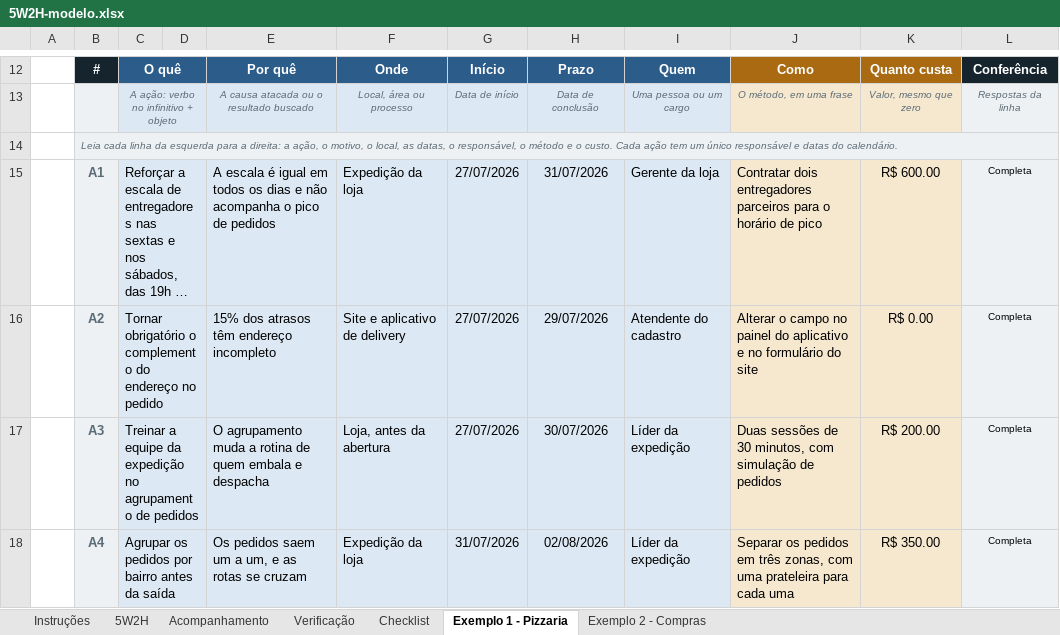
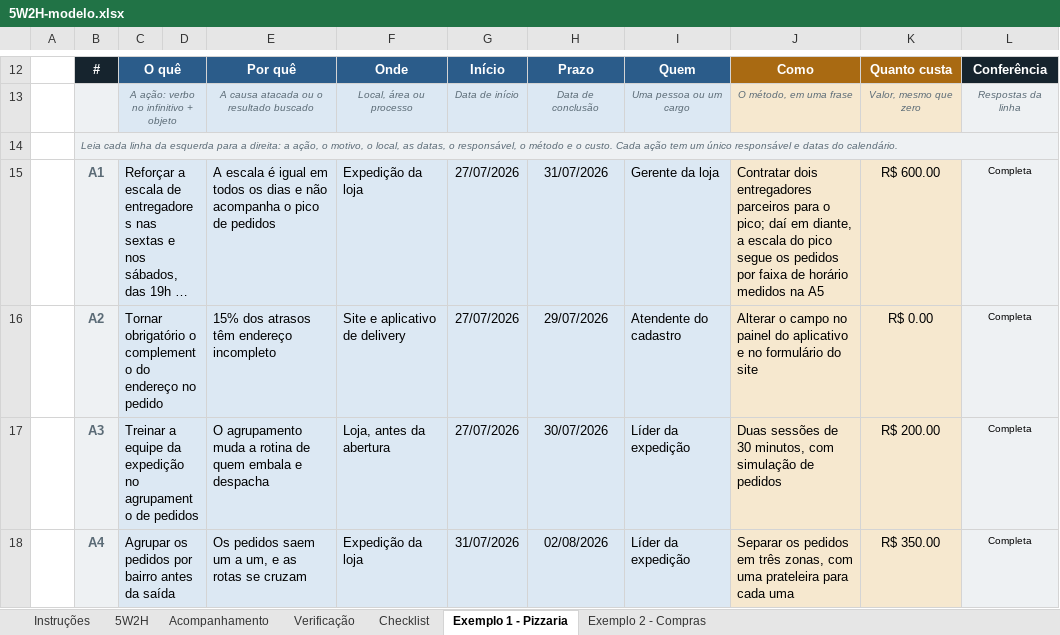
Before and after one commit to josemauromani/estudos-auditoria, an Excel workbook: 5W2H/5W2H-modelo.xlsx, sheet Exemplo 1 - Pizzaria, drawn as a sheet; only a part is shown, gaps mark what is left out; long unchanged cells end in …; values as stored, in another font and other column widths than the file's, no borders; conditional formats not drawn; the diff names each change by its address in the sheet, - before the commit and + after, or states it on an @@ line.

```diff
--- a/5W2H/5W2H-modelo.xlsx (sheet Exemplo 1 - Pizzaria)
+++ b/5W2H/5W2H-modelo.xlsx (sheet Exemplo 1 - Pizzaria)
-J15: …para o horário de pico
+J15: …para o pico; daí em diante, a escala do pico segue os pedidos por faixa de horário medidos na A5
```
Also changed, not shown: sheet Exemplo 2 - Compras, charts or pictures, GUT/GUT-modelo.xlsx, Histograma-CEP/Histograma-CEP-modelo.xlsx, 36 other files.
